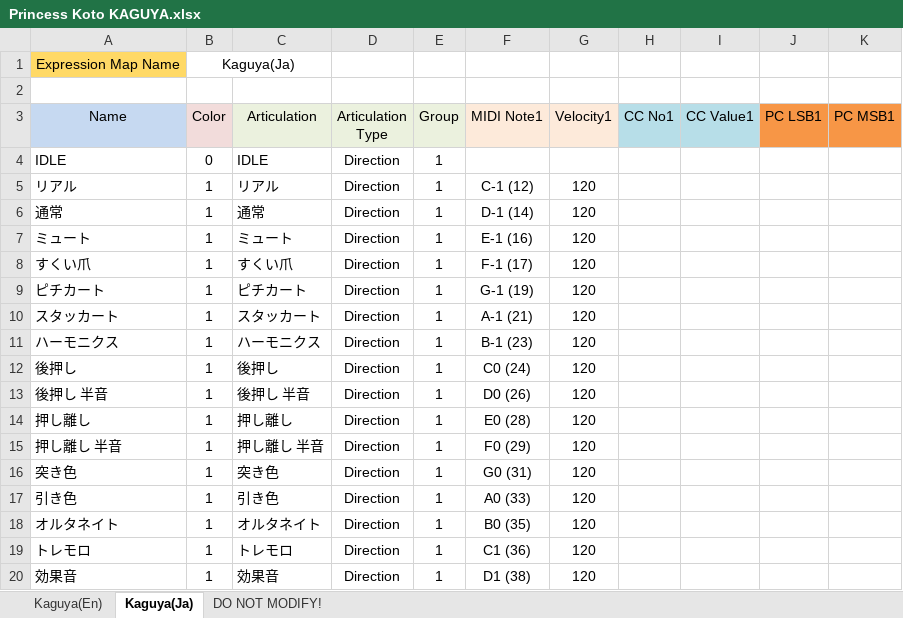
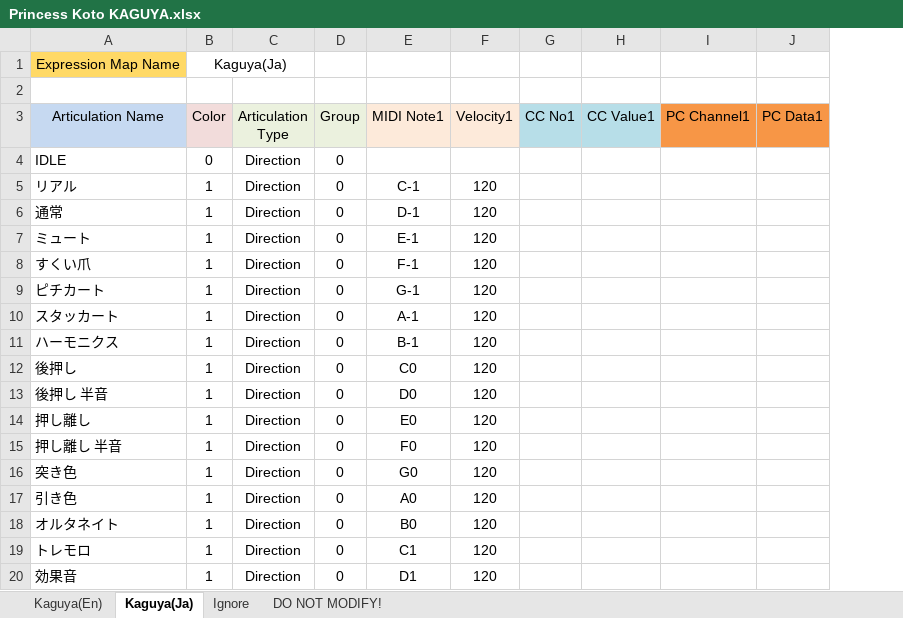
Before and after one commit to r-koubou/ArticulationMappingFiles, an Excel workbook: PREMIER SOUND FACTORY/Princess Koto KAGUYA/Spreadsheets/Princess Koto KAGUYA.xlsx, sheet Kaguya(Ja), drawn as a sheet; values as stored, in another font and other column widths than the file's, no borders; removed rows and columns are numbered as before the commit, all else as after; the diff names each change by its address in the sheet, - before the commit and + after, or states it on an @@ line.

```diff
--- a/PREMIER SOUND FACTORY/Princess Koto KAGUYA/Spreadsheets/Princess Koto KAGUYA.xlsx (sheet Kaguya(Ja))
+++ b/PREMIER SOUND FACTORY/Princess Koto KAGUYA/Spreadsheets/Princess Koto KAGUYA.xlsx (sheet Kaguya(Ja))
+sheet tab: Ignore
-column C (Articulation), rows 4-20: IDLE | リアル | 通常 | ミュート | すくい爪 | ピチカート | スタッカート | ハーモニクス | 後押し | 後押し 半音 | 押し離し | 押し離し 半音 | 突き色 | 引き色 | オルタネイト | トレモロ | 効果音
-column J (PC LSB1), empty
-column K (PC MSB1), empty
+column I (PC Channel1), empty
+column J (PC Data1), empty
-B1:C1 merged
+B1:C1 merged
-A3: Name
+A3: Articulation Name
-D4:D20 (Group): 1
+D4:D20 (Group): 0
-E5 (MIDI Note1): C-1 (12)
+E5 (MIDI Note1): C-1
-E6 (MIDI Note1): D-1 (14)
+E6 (MIDI Note1): D-1
-E7 (MIDI Note1): E-1 (16)
+E7 (MIDI Note1): E-1
-E8 (MIDI Note1): F-1 (17)
+E8 (MIDI Note1): F-1
-E9 (MIDI Note1): G-1 (19)
+E9 (MIDI Note1): G-1
-E10 (MIDI Note1): A-1 (21)
+E10 (MIDI Note1): A-1
-E11 (MIDI Note1): B-1 (23)
+E11 (MIDI Note1): B-1
-E12 (MIDI Note1): C0 (24)
+E12 (MIDI Note1): C0
-E13 (MIDI Note1): D0 (26)
+E13 (MIDI Note1): D0
-E14 (MIDI Note1): E0 (28)
+E14 (MIDI Note1): E0
-E15 (MIDI Note1): F0 (29)
+E15 (MIDI Note1): F0
-E16 (MIDI Note1): G0 (31)
+E16 (MIDI Note1): G0
-E17 (MIDI Note1): A0 (33)
+E17 (MIDI Note1): A0
-E18 (MIDI Note1): B0 (35)
+E18 (MIDI Note1): B0
-E19 (MIDI Note1): C1 (36)
+E19 (MIDI Note1): C1
-E20 (MIDI Note1): D1 (38)
+E20 (MIDI Note1): D1
```
Also changed, not shown: sheet DO NOT MODIFY!, sheet Kaguya(En), charts or pictures, 7 other files.
